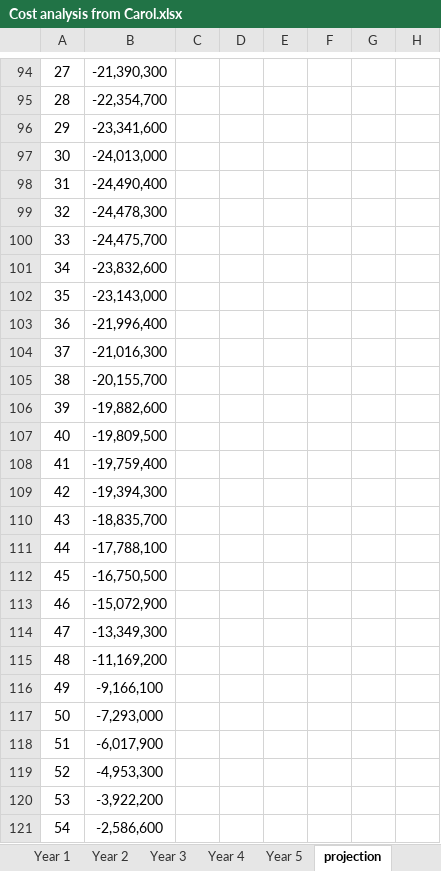
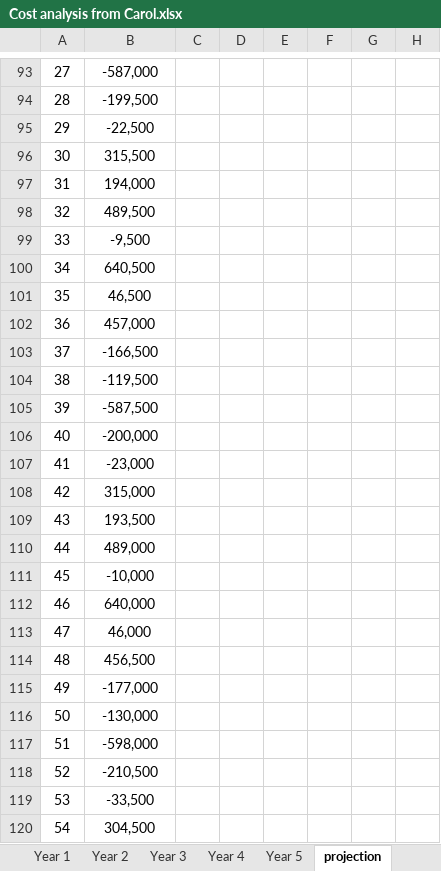
Before and after one commit to fam007e/EMINE_22_24, an Excel workbook: ESADE/NVCP/Cost analysis from Carol.xlsx, sheet projection, drawn as a sheet; only a part is shown, gaps mark what is left out; values as stored, in another font and other column widths than the file's, no borders; charts and pictures not drawn; addresses are those after the commit; the diff covers the shown part only; the diff names each change by its address in the sheet, - before the commit and + after, or states it on an @@ line.

Commit message:
modified:   ESADE/NVCP/Cost analysis from Carol.xlsx 	new file:   ESADE/NVCP/seq_neo.py 	new file:   SMR/Project/Figure_1n.png 	new file:   SMR/Project/LFR_3_res.m 	renamed:    SMR/Project/LFR_4.txt_res.m -> SMR/Project/prev/LFR_4.txt_res.m 	modified:   SMR/Project/reactivity_swing.py

```diff
--- a/ESADE/NVCP/Cost analysis from Carol.xlsx (sheet projection)
+++ b/ESADE/NVCP/Cost analysis from Carol.xlsx (sheet projection)
-B93: -21,390,300
+B93: -587,000
-B94: -22,354,700
+B94: -199,500
-B95: -23,341,600
+B95: -22,500
-B96: -24,013,000
+B96: 315,500
-B97: -24,490,400
+B97: 194,000
-B98: -24,478,300
+B98: 489,500
-B99: -24,475,700
+B99: -9,500
-B100: -23,832,600
+B100: 640,500
-B101: -23,143,000
+B101: 46,500
-B102: -21,996,400
+B102: 457,000
-B103: -21,016,300
+B103: -166,500
-B104: -20,155,700
+B104: -119,500
-B105: -19,882,600
+B105: -587,500
-B106: -19,809,500
+B106: -200,000
-B107: -19,759,400
+B107: -23,000
-B108: -19,394,300
+B108: 315,000
-B109: -18,835,700
+B109: 193,500
-B110: -17,788,100
+B110: 489,000
-B111: -16,750,500
+B111: -10,000
-B112: -15,072,900
+B112: 640,000
-B113: -13,349,300
+B113: 46,000
-B114: -11,169,200
+B114: 456,500
-B115: -9,166,100
+B115: -177,000
-B116: -7,293,000
+B116: -130,000
-B117: -6,017,900
+B117: -598,000
-B118: -4,953,300
+B118: -210,500
-B119: -3,922,200
+B119: -33,500
-B120: -2,586,600
+B120: 304,500
```
Also changed, not shown: 1 removed row, 2 moved rows and 32 edited cells elsewhere in this sheet, sheet Annual P&L, formulas that keep their value, charts or pictures, 5 other files.
